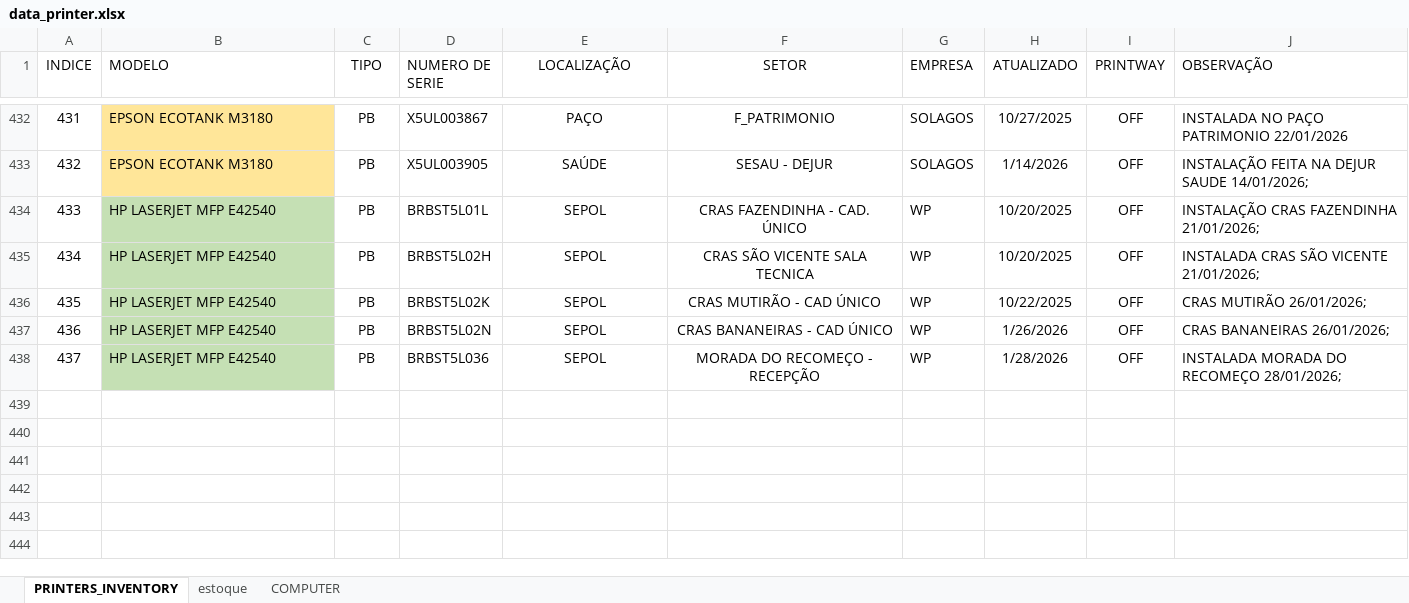
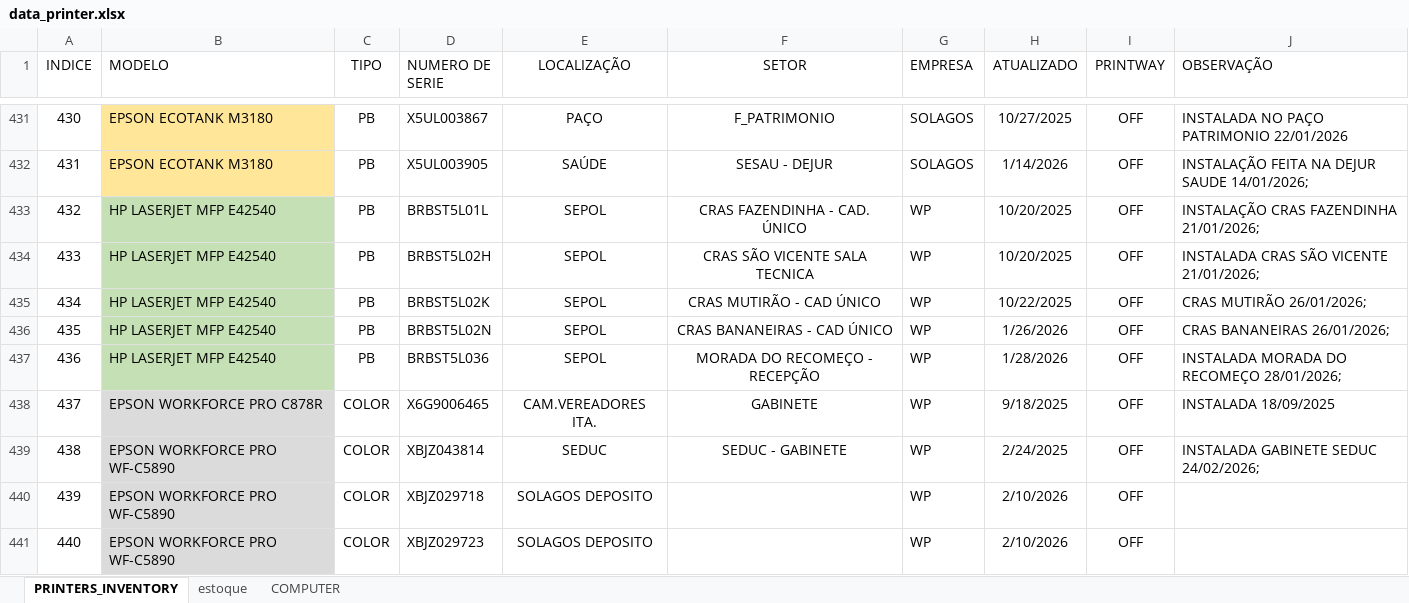
Before and after one commit to flavio-foa-dev/excel, an Excel workbook: data_printer.xlsx, sheet PRINTERS_INVENTORY, drawn as a sheet; only a part is shown, gaps mark what is left out; values as stored, in another font and other column widths than the file's, no borders; conditional formats and table styles not drawn; the diff covers the shown part only; the diff names each change by its address in the sheet, - before the commit and + after, or states it on an @@ line.

```diff
--- a/data_printer.xlsx (sheet PRINTERS_INVENTORY)
+++ b/data_printer.xlsx (sheet PRINTERS_INVENTORY)
@@ column A (INDICE) renumbered between rows 149 and 437 @@
@@ row 149 moved to row 438: 437 @@
+row 439: 438 | EPSON WORKFORCE PRO WF-C5890 | COLOR | XBJZ043814 | SEDUC | SEDUC - GABINETE | WP | 2/24/2025 | OFF | INSTALADA GABINETE SEDUC 24/02/2026;
+row 440: 439 | EPSON WORKFORCE PRO WF-C5890 | COLOR | XBJZ029718 | SOLAGOS DEPOSITO |  | WP | 2/10/2026 | OFF
+row 441: 440 | EPSON WORKFORCE PRO WF-C5890 | COLOR | XBJZ029723 | SOLAGOS DEPOSITO |  | WP | 2/10/2026 | OFF
```
Also changed, not shown: 4 added rows and 8 edited cells elsewhere in this sheet.
